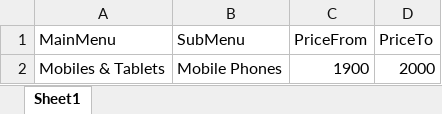
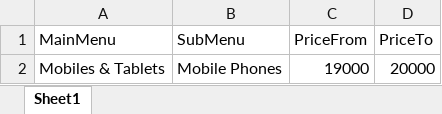
Before and after one commit to tamilsp/AssignmentRepo, an Excel workbook: Testdata.xlsx, sheet Sheet1, drawn as a sheet; values as stored, in another font and other column widths than the file's, no borders; the diff names each change by its address in the sheet, - before the commit and + after, or states it on an @@ line.

```diff
--- a/Testdata.xlsx (sheet Sheet1)
+++ b/Testdata.xlsx (sheet Sheet1)
-C2 (PriceFrom): 1900
+C2 (PriceFrom): 19000
-D2 (PriceTo): 2000
+D2 (PriceTo): 20000
```
Also changed, not shown: 5 other files.
